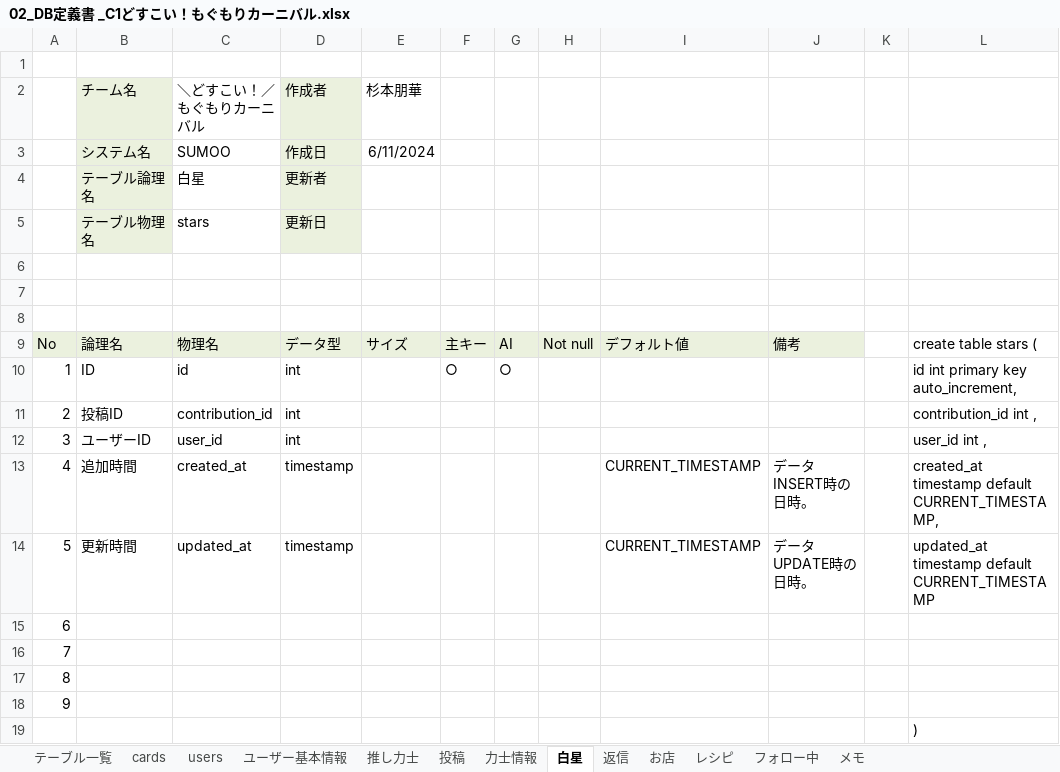
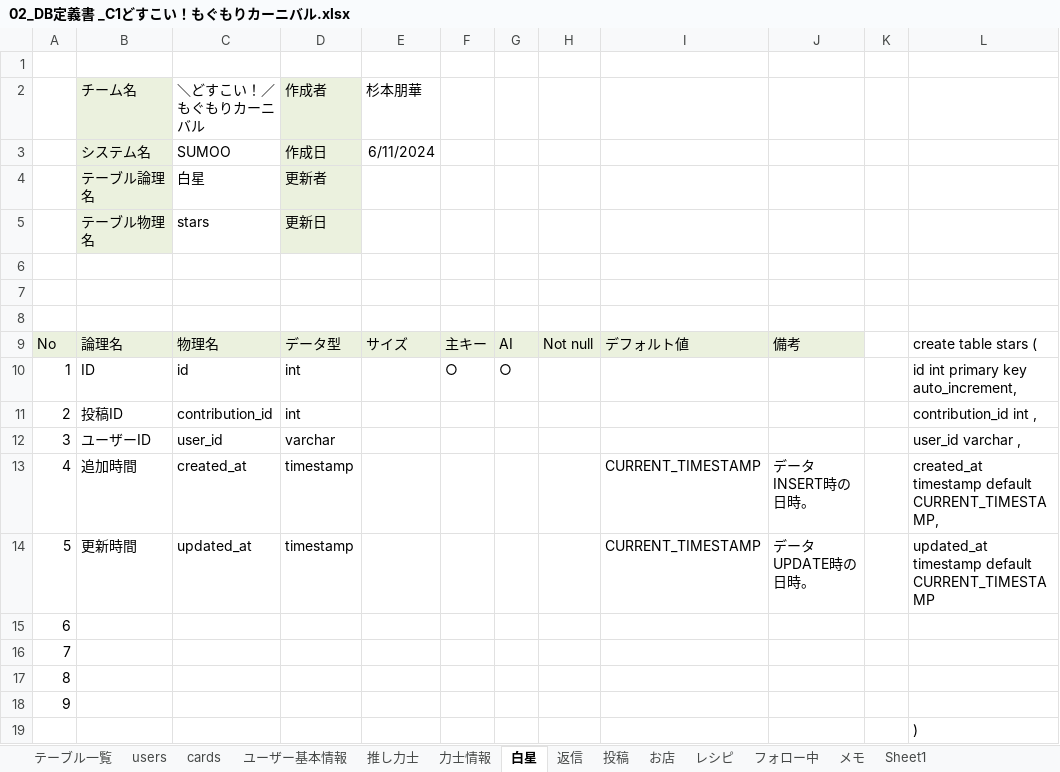
Before and after one commit to plusdojo2024/C1, an Excel workbook: doc/30_外部設計書/02_DB定義書 _C1どすこい！もぐもりカーニバル.xlsx, sheet 白星, drawn as a sheet; values as stored, in another font and other column widths than the file's, no borders; the diff names each change by its address in the sheet, - before the commit and + after, or states it on an @@ line.

```diff
--- a/doc/30_外部設計書/02_DB定義書 _C1どすこい！もぐもりカーニバル.xlsx (sheet 白星)
+++ b/doc/30_外部設計書/02_DB定義書 _C1どすこい！もぐもりカーニバル.xlsx (sheet 白星)
+sheet tab: Sheet1
@@ sheet tab order changed: テーブル一覧 | users | cards | ユーザー基本情報 | 推し力士 | 力士情報 | 白星 | 返信 | 投稿 | お店 | レシピ | フォロー中 | メモ | Sheet1 @@
-D12: int
+D12: varchar
-L12: user_id int ,
+L12: user_id varchar ,
```
Also changed, not shown: sheet 力士情報, sheet ユーザー基本情報, sheet 投稿, formulas that keep their value, 3 other files.
